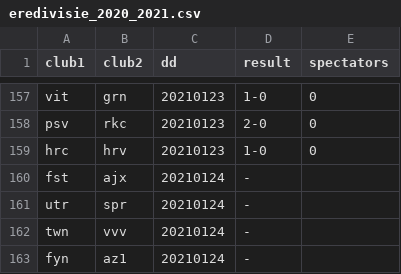
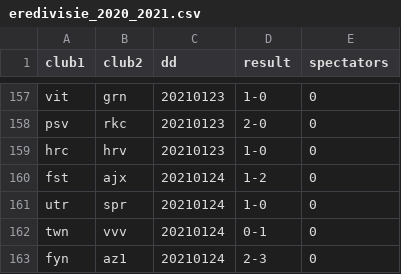
Before and after one commit to epsig/shob, a CSV file: data/sport/eredivisie/eredivisie_2020_2021.csv, drawn as a sheet; only a part is shown, gaps mark what is left out.

Commit message:
#32 add result round 18 Eredivisie (2nd part)

```diff
--- a/data/sport/eredivisie/eredivisie_2020_2021.csv
+++ b/data/sport/eredivisie/eredivisie_2020_2021.csv
@@ -159,5 +159,5 @@ psv,rkc,20210123,2-0,0
 hrc,hrv,20210123,1-0,0
-fst,ajx,20210124,-,
-utr,spr,20210124,-,
-twn,vvv,20210124,-,
-fyn,az1,20210124,-,
+fst,ajx,20210124,1-2,0
+utr,spr,20210124,1-0,0
+twn,vvv,20210124,0-1,0
+fyn,az1,20210124,2-3,0
```
Also changed, not shown: 6 other files.
